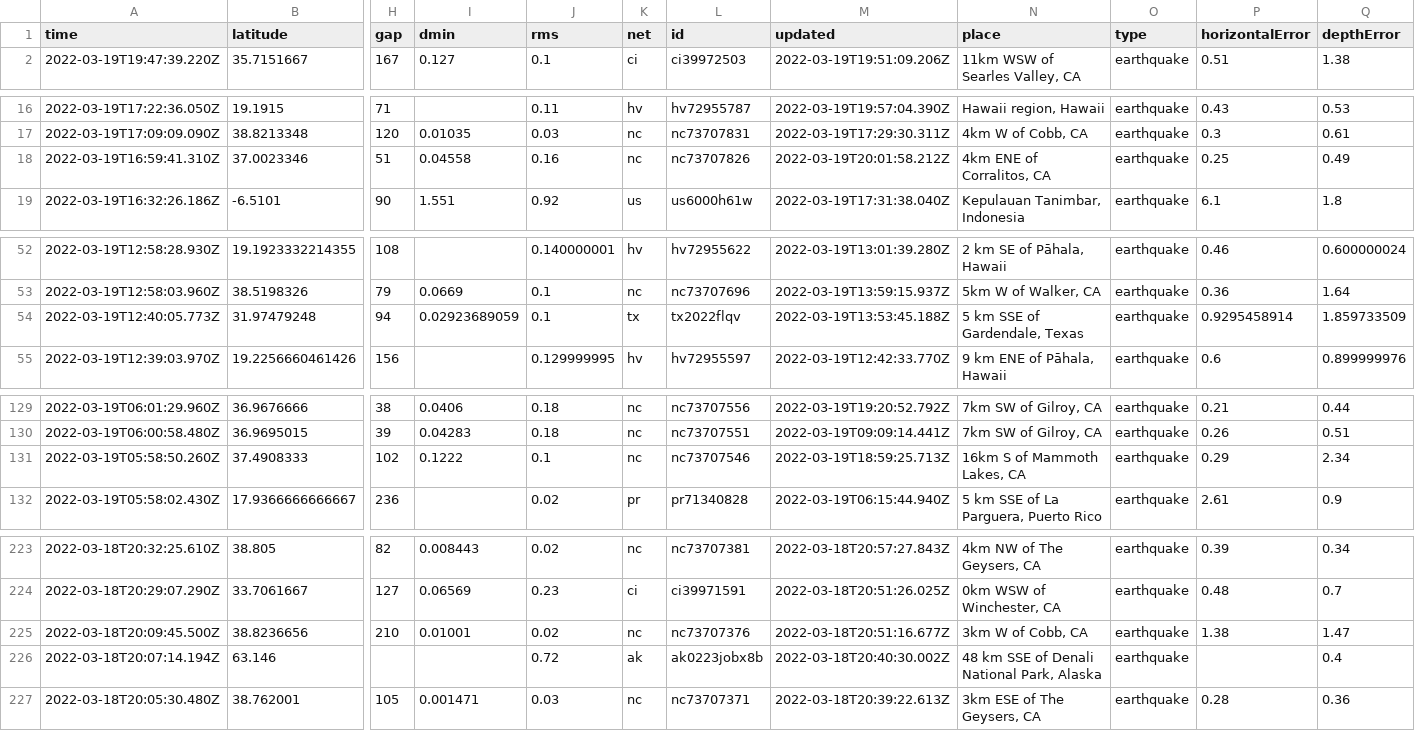
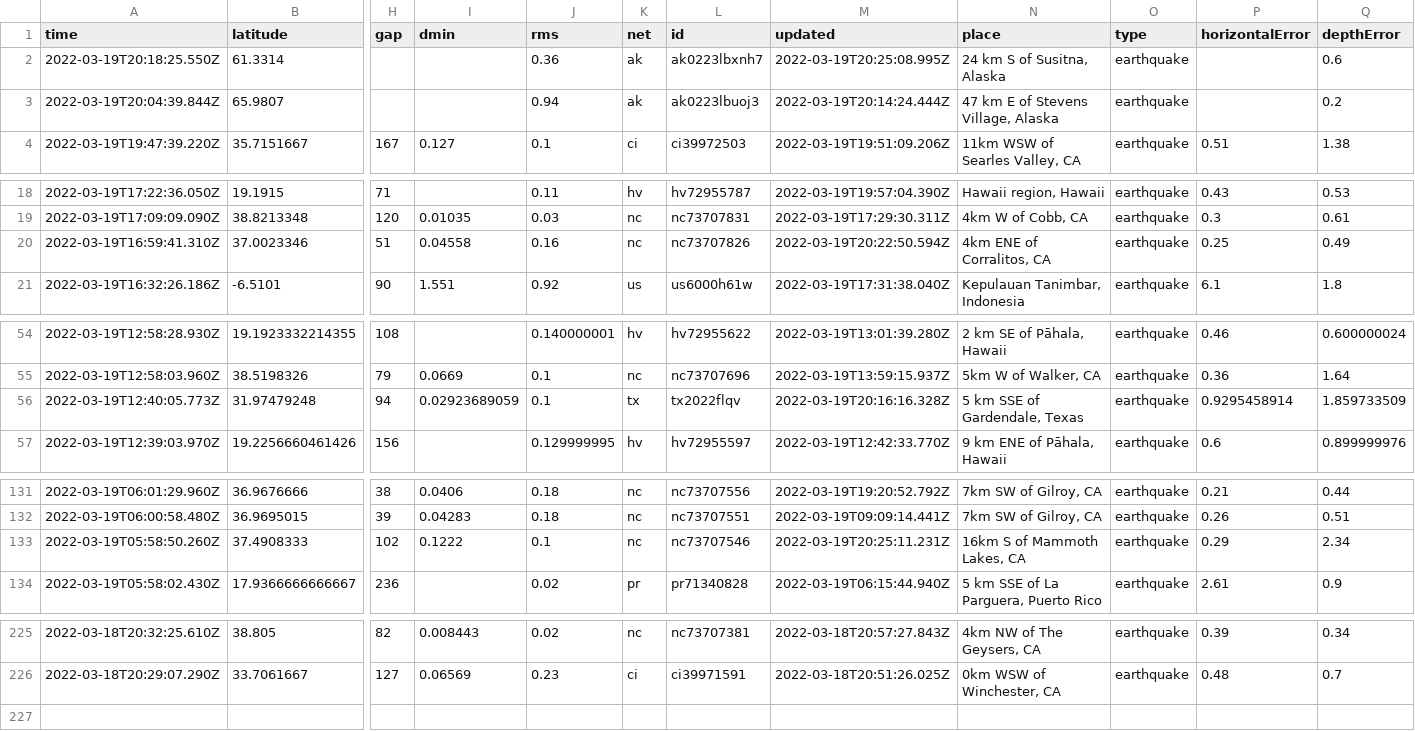
Before and after one commit to Nmargolis/github-action-workshop, a CSV file: usgs_current.csv, drawn as a sheet; only a part is shown, gaps mark what is left out; removed rows and columns are numbered as before the commit, all else as after; rows hold the shown columns only; the diff covers the shown part only; the diff names each change by its address in the sheet, - before the commit and + after, or states it on an @@ line.

```diff
--- a/usgs_current.csv
+++ b/usgs_current.csv
+row 2: 2022-03-19T20:18:25.550Z | 61.3314 |  |  | 0.36 | ak | ak0223lbxnh7 | 2022-03-19T20:25:08.995Z | 24 km S of Susitna, Alaska | earthquake |  | 0.6
+row 3: 2022-03-19T20:04:39.844Z | 65.9807 |  |  | 0.94 | ak | ak0223lbuoj3 | 2022-03-19T20:14:24.444Z | 47 km E of Stevens Village, Alaska | earthquake |  | 0.2
-M20 (updated): 2022-03-19T20:01:58.212Z
+M20 (updated): 2022-03-19T20:22:50.594Z
-M56 (updated): 2022-03-19T13:53:45.188Z
+M56 (updated): 2022-03-19T20:16:16.328Z
-M133 (updated): 2022-03-19T18:59:25.713Z
+M133 (updated): 2022-03-19T20:25:11.231Z
-row 225: 2022-03-18T20:09:45.500Z | 38.8236656 | 210 | 0.01001 | 0.02 | nc | nc73707376 | 2022-03-18T20:51:16.677Z | 3km W of Cobb, CA | earthquake | 1.38 | 1.47
-row 226: 2022-03-18T20:07:14.194Z | 63.146 |  |  | 0.72 | ak | ak0223jobx8b | 2022-03-18T20:40:30.002Z | 48 km SSE of Denali National Park, Alaska | earthquake |  | 0.4
-row 227: 2022-03-18T20:05:30.480Z | 38.762001 | 105 | 0.001471 | 0.03 | nc | nc73707371 | 2022-03-18T20:39:22.613Z | 3km ESE of The Geysers, CA | earthquake | 0.28 | 0.36
```
Also changed, not shown: 1 edited cell elsewhere in this file, usgs_main.csv.
